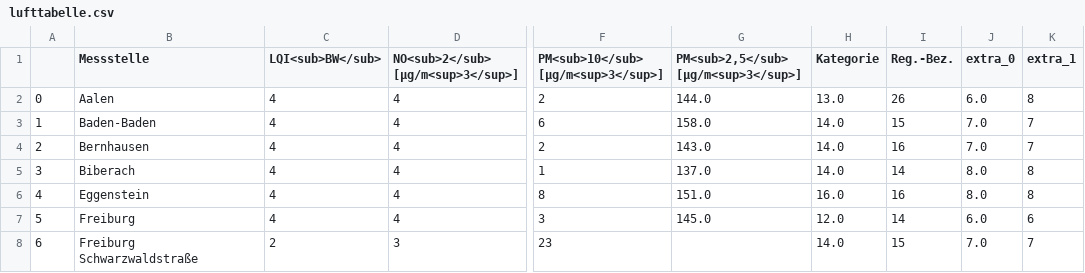
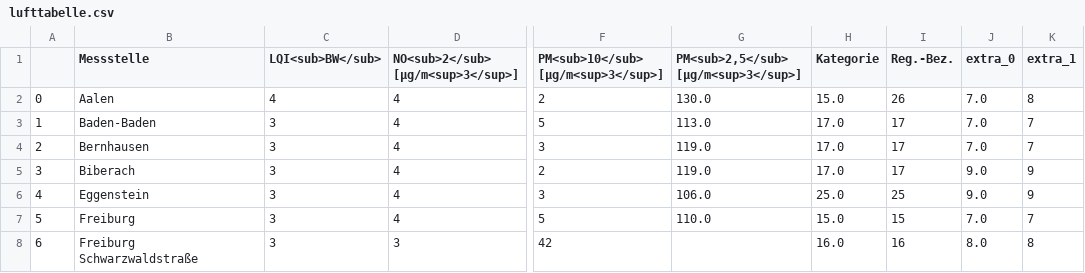
Before and after one commit to ameliewdr/feinstaub_bw, a CSV file: lufttabelle.csv, drawn as a sheet; only a part is shown, gaps mark what is left out; the diff covers the shown part only; the diff names each change by its address in the sheet, - before the commit and + after, or states it on an @@ line.

```diff
--- a/lufttabelle.csv
+++ b/lufttabelle.csv
-G2: 144.0
+G2: 130.0
-H2 (Kategorie): 13.0
+H2 (Kategorie): 15.0
-J2 (extra_0): 6.0
+J2 (extra_0): 7.0
-C3:C7 (LQI<sub>BW</sub>): 4
+C3:C7 (LQI<sub>BW</sub>): 3
-F3: 6
+F3: 5
-G3: 158.0
+G3: 113.0
-H3:H5 (Kategorie): 14.0
+H3:H5 (Kategorie): 17.0
-I3 (Reg.-Bez.): 15
+I3 (Reg.-Bez.): 17
-F4: 2
+F4: 3
-G4: 143.0
+G4: 119.0
-I4 (Reg.-Bez.): 16
+I4 (Reg.-Bez.): 17
-F5: 1
+F5: 2
-G5: 137.0
+G5: 119.0
-I5 (Reg.-Bez.): 14
+I5 (Reg.-Bez.): 17
-J5:J6 (extra_0): 8.0
+J5:J6 (extra_0): 9.0
-K5:K6 (extra_1): 8
+K5:K6 (extra_1): 9
-F6: 8
+F6: 3
-G6: 151.0
+G6: 106.0
-H6 (Kategorie): 16.0
+H6 (Kategorie): 25.0
-I6 (Reg.-Bez.): 16
+I6 (Reg.-Bez.): 25
-F7: 3
+F7: 5
-G7: 145.0
+G7: 110.0
-H7 (Kategorie): 12.0
+H7 (Kategorie): 15.0
-I7 (Reg.-Bez.): 14
+I7 (Reg.-Bez.): 15
-J7 (extra_0): 6.0
+J7 (extra_0): 7.0
-K7 (extra_1): 6
+K7 (extra_1): 7
-C8 (LQI<sub>BW</sub>): 2
+C8 (LQI<sub>BW</sub>): 3
-F8: 23
+F8: 42
-H8 (Kategorie): 14.0
+H8 (Kategorie): 16.0
-I8 (Reg.-Bez.): 15
+I8 (Reg.-Bez.): 16
-J8 (extra_0): 7.0
+J8 (extra_0): 8.0
-K8 (extra_1): 7
+K8 (extra_1): 8
```
Also changed, not shown: 130 edited cells elsewhere in this file.
